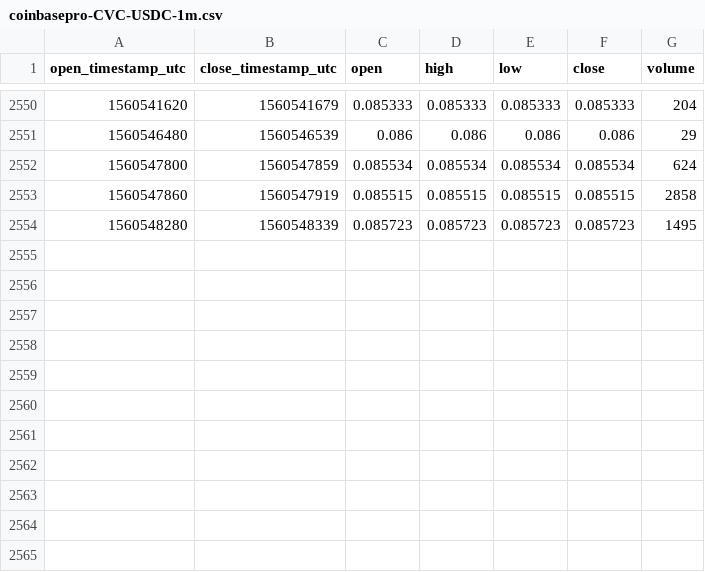
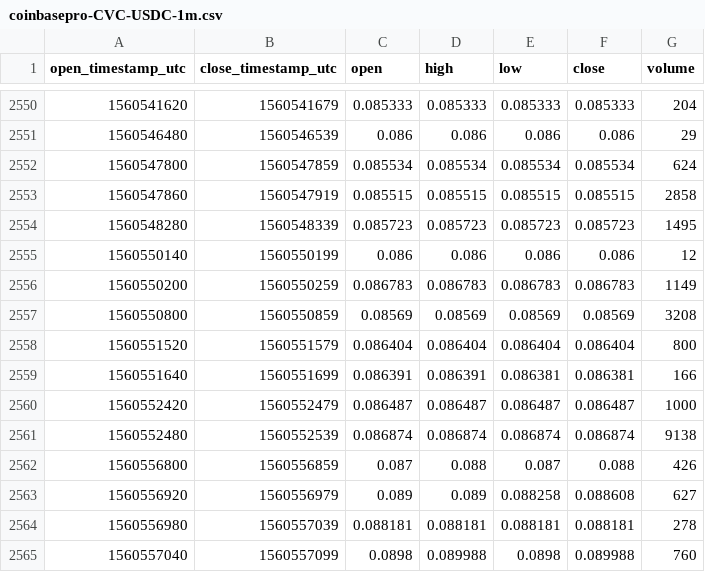
Before and after one commit to cryptobigbro/coinbasepro-CVC-USDC, a CSV file: coinbasepro-CVC-USDC-1m.csv, drawn as a sheet; only a part is shown, gaps mark what is left out; the diff names each change by its address in the sheet, - before the commit and + after, or states it on an @@ line.

Commit message:
Update OHLCV data.

```diff
--- a/coinbasepro-CVC-USDC-1m.csv
+++ b/coinbasepro-CVC-USDC-1m.csv
+row 2555: 1560550140 | 1560550199 | 0.086 | 0.086 | 0.086 | 0.086 | 12
+row 2556: 1560550200 | 1560550259 | 0.086783 | 0.086783 | 0.086783 | 0.086783 | 1149
+row 2557: 1560550800 | 1560550859 | 0.08569 | 0.08569 | 0.08569 | 0.08569 | 3208
+row 2558: 1560551520 | 1560551579 | 0.086404 | 0.086404 | 0.086404 | 0.086404 | 800
+row 2559: 1560551640 | 1560551699 | 0.086391 | 0.086391 | 0.086381 | 0.086381 | 166
+row 2560: 1560552420 | 1560552479 | 0.086487 | 0.086487 | 0.086487 | 0.086487 | 1000
+row 2561: 1560552480 | 1560552539 | 0.086874 | 0.086874 | 0.086874 | 0.086874 | 9138
+row 2562: 1560556800 | 1560556859 | 0.087 | 0.088 | 0.087 | 0.088 | 426
+row 2563: 1560556920 | 1560556979 | 0.089 | 0.089 | 0.088258 | 0.088608 | 627
+row 2564: 1560556980 | 1560557039 | 0.088181 | 0.088181 | 0.088181 | 0.088181 | 278
+row 2565: 1560557040 | 1560557099 | 0.0898 | 0.089988 | 0.0898 | 0.089988 | 760
```
Also changed, not shown: coinbasepro-CVC-USDC-1d.csv, coinbasepro-CVC-USDC-1h.csv.
